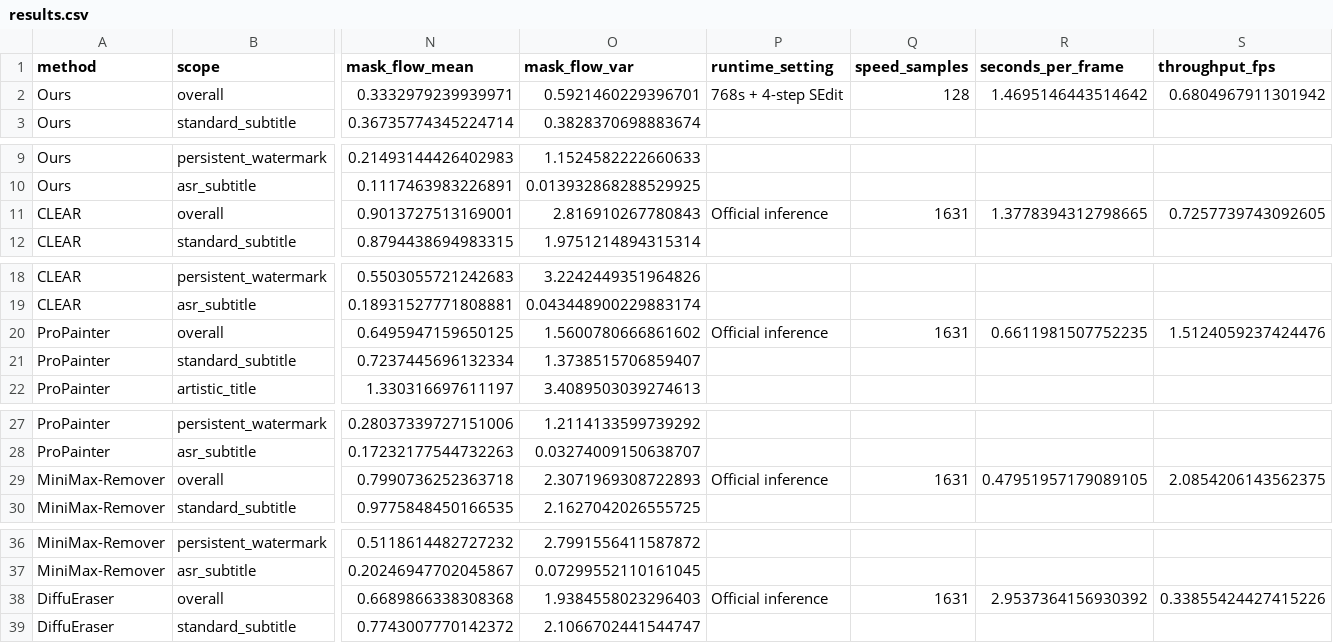
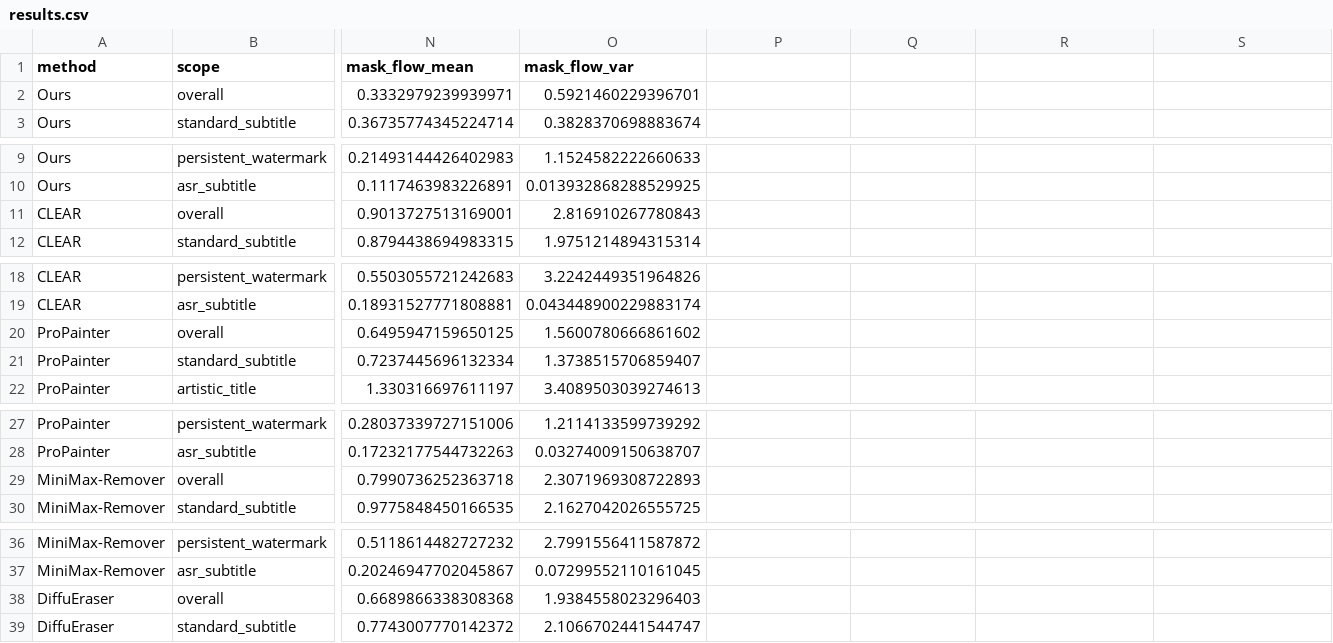
Before and after one commit to yahooo-m/DVTE-Bench, a CSV file: data/results.csv, drawn as a sheet; only a part is shown, gaps mark what is left out; the diff names each change by its address in the sheet, - before the commit and + after, or states it on an @@ line.

Commit message:
Keep full mask metrics on unified leaderboard

```diff
--- a/data/results.csv
+++ b/data/results.csv
-P1: runtime_setting
+P1: (empty)
-Q1: speed_samples
+Q1: (empty)
-R1: seconds_per_frame
+R1: (empty)
-S1: throughput_fps
+S1: (empty)
-P2: 768s + 4-step SEdit
+P2: (empty)
-Q2: 128
+Q2: (empty)
-R2: 1.4695146443514642
+R2: (empty)
-S2: 0.6804967911301942
+S2: (empty)
-P11: Official inference
+P11: (empty)
-Q11: 1631
+Q11: (empty)
-R11: 1.3778394312798665
+R11: (empty)
-S11: 0.7257739743092605
+S11: (empty)
-P20: Official inference
+P20: (empty)
-Q20: 1631
+Q20: (empty)
-R20: 0.6611981507752235
+R20: (empty)
-S20: 1.5124059237424476
+S20: (empty)
-P29: Official inference
+P29: (empty)
-Q29: 1631
+Q29: (empty)
-R29: 0.47951957179089105
+R29: (empty)
-S29: 2.0854206143562375
+S29: (empty)
-P38: Official inference
+P38: (empty)
-Q38: 1631
+Q38: (empty)
-R38: 2.9537364156930392
+R38: (empty)
-S38: 0.33855424427415226
+S38: (empty)
```
Also changed, not shown: 7 other files.
